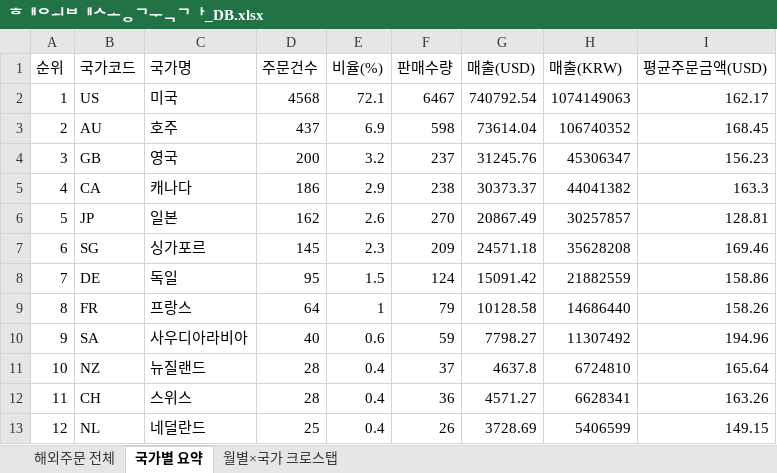
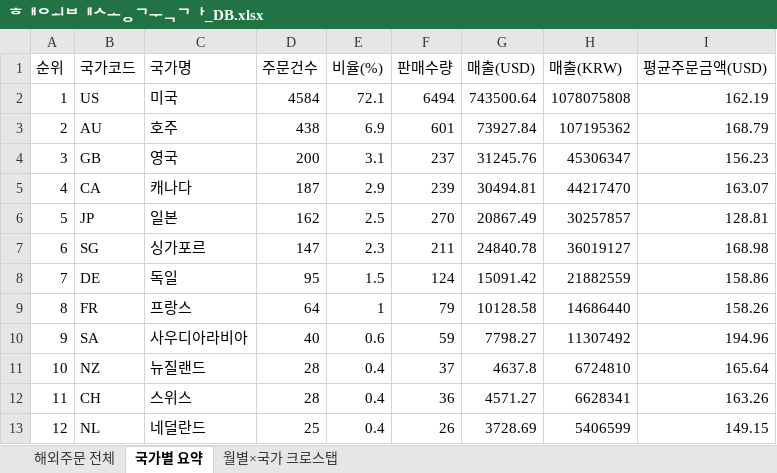
Before and after one commit to awakebydamonlee-create/sales-dashboard, an Excel workbook: 해외배송국가_DB.xlsx, sheet 국가별 요약, drawn as a sheet; only a part is shown; values as stored, in another font and other column widths than the file's, no borders; the diff covers the shown part only; the diff names each change by its address in the sheet, - before the commit and + after, or states it on an @@ line.

```diff
--- a/해외배송국가_DB.xlsx (sheet 국가별 요약)
+++ b/해외배송국가_DB.xlsx (sheet 국가별 요약)
-D2 (주문건수): 4568
+D2 (주문건수): 4584
-F2 (판매수량): 6467
+F2 (판매수량): 6494
-G2 (매출(USD)): 740792.54
+G2 (매출(USD)): 743500.64
-H2 (매출(KRW)): 1074149063
+H2 (매출(KRW)): 1078075808
-I2 (평균주문금액(USD)): 162.17
+I2 (평균주문금액(USD)): 162.19
-D3 (주문건수): 437
+D3 (주문건수): 438
-F3 (판매수량): 598
+F3 (판매수량): 601
-G3 (매출(USD)): 73614.04
+G3 (매출(USD)): 73927.84
-H3 (매출(KRW)): 106740352
+H3 (매출(KRW)): 107195362
-I3 (평균주문금액(USD)): 168.45
+I3 (평균주문금액(USD)): 168.79
-E4 (비율(%)): 3.2
+E4 (비율(%)): 3.1
-D5 (주문건수): 186
+D5 (주문건수): 187
-F5 (판매수량): 238
+F5 (판매수량): 239
-G5 (매출(USD)): 30373.37
+G5 (매출(USD)): 30494.81
-H5 (매출(KRW)): 44041382
+H5 (매출(KRW)): 44217470
-I5 (평균주문금액(USD)): 163.3
+I5 (평균주문금액(USD)): 163.07
-E6 (비율(%)): 2.6
+E6 (비율(%)): 2.5
-D7 (주문건수): 145
+D7 (주문건수): 147
-F7 (판매수량): 209
+F7 (판매수량): 211
-G7 (매출(USD)): 24571.18
+G7 (매출(USD)): 24840.78
-H7 (매출(KRW)): 35628208
+H7 (매출(KRW)): 36019127
-I7 (평균주문금액(USD)): 169.46
+I7 (평균주문금액(USD)): 168.98
```
Also changed, not shown: 12 edited cells elsewhere in this sheet, sheet 해외주문 전체, sheet 월별×국가 크로스탭, 7 other files.
